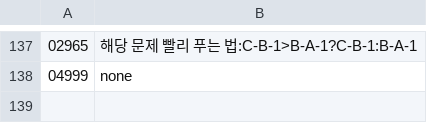
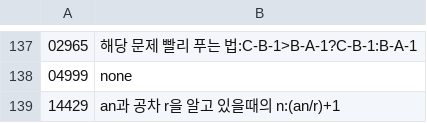
Before and after one commit to bbasung1/baekjoonpratice, a CSV file: whatilearn.csv, drawn as a sheet; only a part is shown, gaps mark what is left out.

```diff
--- a/whatilearn.csv
+++ b/whatilearn.csv
@@ -138 +138,2 @@
 04999,none
+14429,an과 공차 r을 알고 있을때의 n:(an/r)+1
```
Also changed, not shown: 2 other files.
